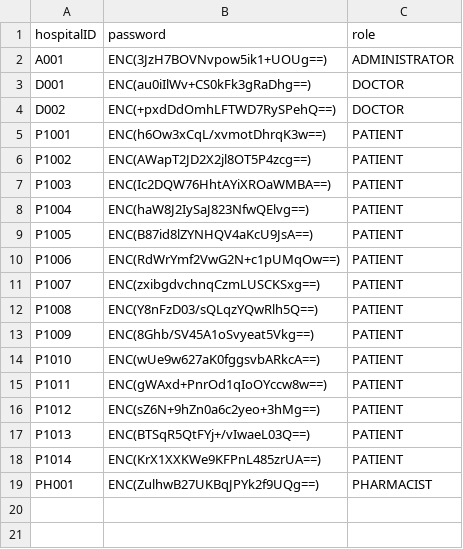
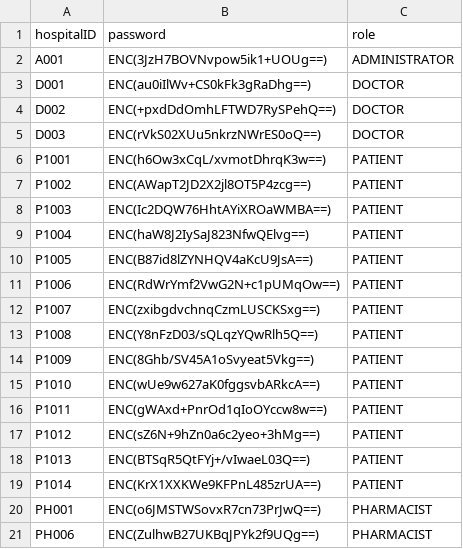
Before and after one commit to nithinsankar-b/SC2002_HMS_Team1, a CSV file: data/User.csv, drawn as a sheet.

```diff
--- a/data/User.csv
+++ b/data/User.csv
@@ -4,2 +4,3 @@ D001,ENC(au0iIlWv+CS0kFk3gRaDhg==),DOCTOR
 D002,ENC(+pxdDdOmhLFTWD7RySPehQ==),DOCTOR
+D003,ENC(rVkS02XUu5nkrzNWrES0oQ==),DOCTOR
 P1001,ENC(h6Ow3xCqL/xvmotDhrqK3w==),PATIENT
@@ -18,2 +19,3 @@ P1013,ENC(BTSqR5QtFYj+/vIwaeL03Q==),PATIENT
 P1014,ENC(KrX1XXKWe9KFPnL485zrUA==),PATIENT
-PH001,ENC(ZulhwB27UKBqJPYk2f9UQg==),PHARMACIST
+PH001,ENC(o6JMSTWSovxR7cn73PrJwQ==),PHARMACIST
+PH006,ENC(ZulhwB27UKBqJPYk2f9UQg==),PHARMACIST
```
Also changed, not shown: data/Billing.csv, data/Staff_List.csv, 26 other files.
